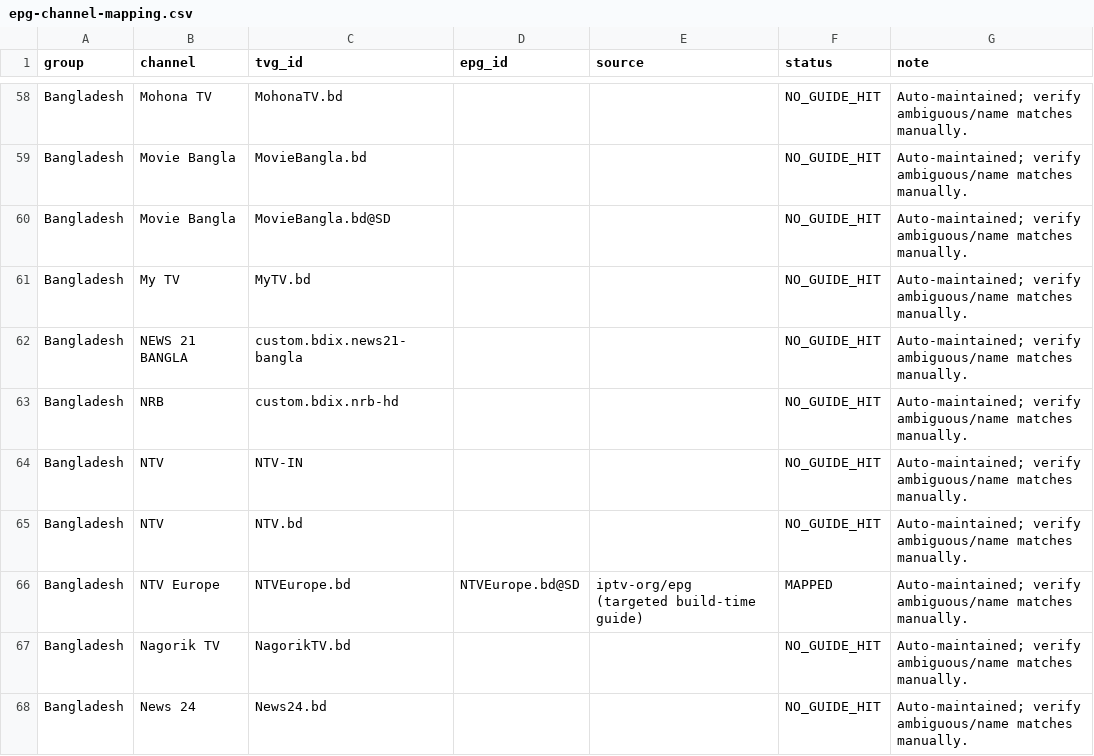
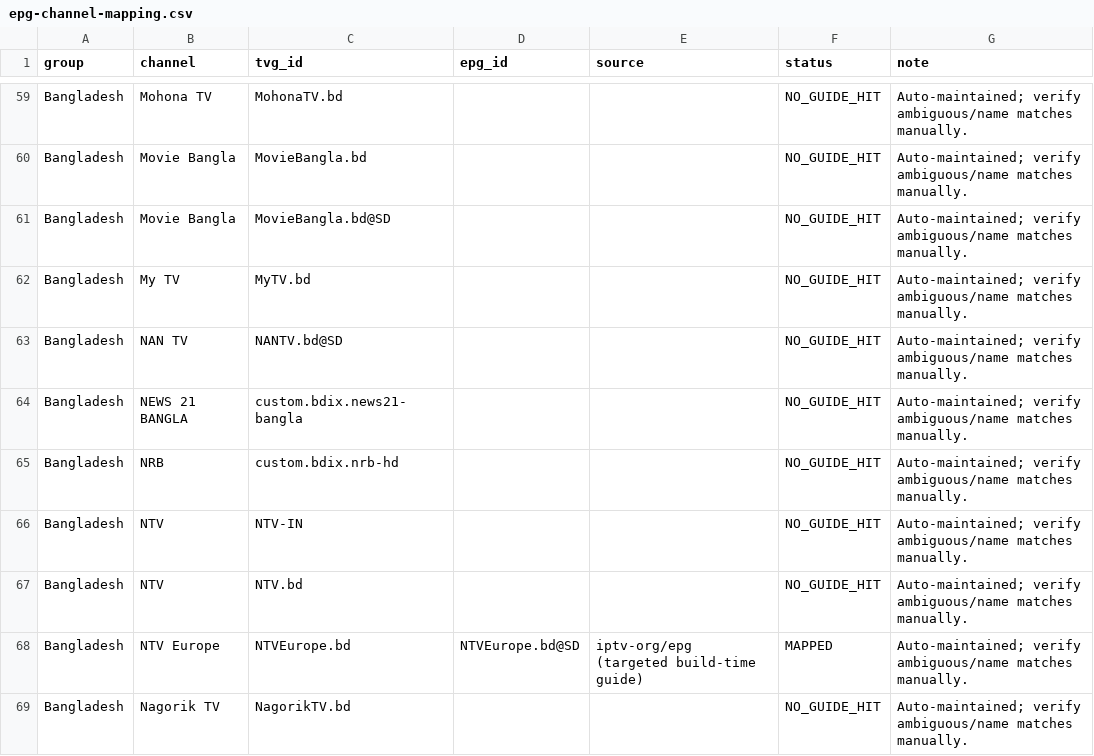
Before and after one commit to saeidrahmanbd/BDIX-IPTV, a CSV file: reports/epg-channel-mapping.csv, drawn as a sheet; only a part is shown, gaps mark what is left out; the shorter side is filled out with more unchanged rows; the diff covers the shown part only.

```diff
--- a/reports/epg-channel-mapping.csv
+++ b/reports/epg-channel-mapping.csv
@@ -61,2 +62,3 @@ Bangladesh,Movie Bangla,MovieBangla.bd@SD,,,NO_GUIDE_HIT,Auto-maintained; verify
 Bangladesh,My TV,MyTV.bd,,,NO_GUIDE_HIT,Auto-maintained; verify ambiguous/name matches manually.
+Bangladesh,NAN TV,NANTV.bd@SD,,,NO_GUIDE_HIT,Auto-maintained; verify ambiguous/name matches manually.
 Bangladesh,NEWS 21 BANGLA,custom.bdix.news21-bangla,,,NO_GUIDE_HIT,Auto-maintained; verify ambiguous/name matches manually.
```
Also changed, not shown: 6 added rows, 2 removed rows and 5 edited cells elsewhere in this file, 11 other files.
